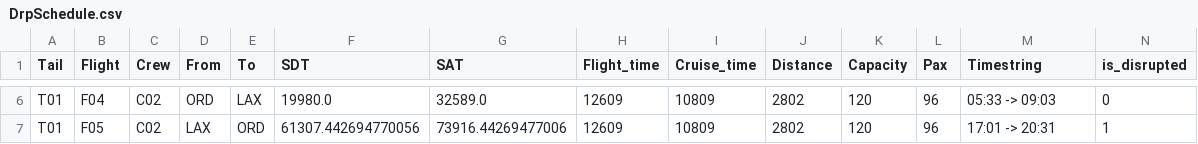
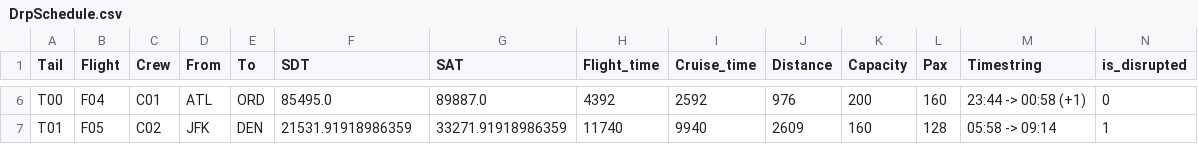
Before and after one commit to Blacktower27/ADM-Research-main, a CSV file: Scenarios/ACF5-SCp/DrpSchedule.csv, drawn as a sheet; only a part is shown, gaps mark what is left out; the diff covers the shown part only; the diff names each change by its address in the sheet, - before the commit and + after, or states it on an @@ line.

```diff
--- a/Scenarios/ACF5-SCp/DrpSchedule.csv
+++ b/Scenarios/ACF5-SCp/DrpSchedule.csv
-A6 (Tail): T01
+A6 (Tail): T00
-C6 (Crew): C02
+C6 (Crew): C01
-D6 (From): ORD
+D6 (From): ATL
-E6 (To): LAX
+E6 (To): ORD
-F6 (SDT): 19980.0
+F6 (SDT): 85495.0
-G6 (SAT): 32589.0
+G6 (SAT): 89887.0
-H6 (Flight_time): 12609
+H6 (Flight_time): 4392
-I6 (Cruise_time): 10809
+I6 (Cruise_time): 2592
-J6 (Distance): 2802
+J6 (Distance): 976
-K6 (Capacity): 120
+K6 (Capacity): 200
-L6 (Pax): 96
+L6 (Pax): 160
-M6 (Timestring): 05:33 -> 09:03
+M6 (Timestring): 23:44 -> 00:58 (+1)
-D7 (From): LAX
+D7 (From): JFK
-E7 (To): ORD
+E7 (To): DEN
-F7 (SDT): 61307.442694770056
+F7 (SDT): 21531.91918986359
-G7 (SAT): 73916.44269477006
+G7 (SAT): 33271.91918986359
-H7 (Flight_time): 12609
+H7 (Flight_time): 11740
-I7 (Cruise_time): 10809
+I7 (Cruise_time): 9940
-J7 (Distance): 2802
+J7 (Distance): 2609
-K7 (Capacity): 120
+K7 (Capacity): 160
-L7 (Pax): 96
+L7 (Pax): 128
-M7 (Timestring): 17:01 -> 20:31
+M7 (Timestring): 05:58 -> 09:14
```
Also changed, not shown: 1 added row and 143 edited cells elsewhere in this file, Datasets/ACF25/Itinerary.csv, Datasets/ACF25/Schedule.csv, 47 other files.
